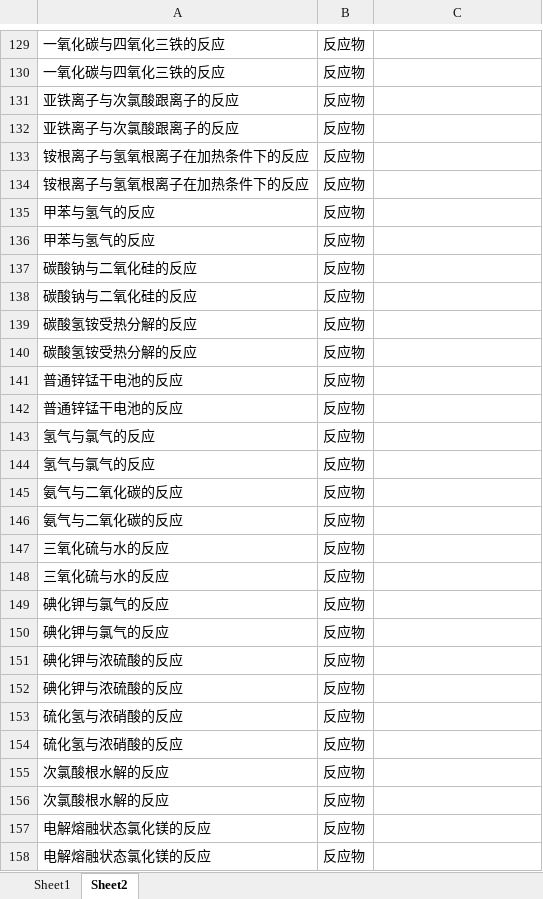
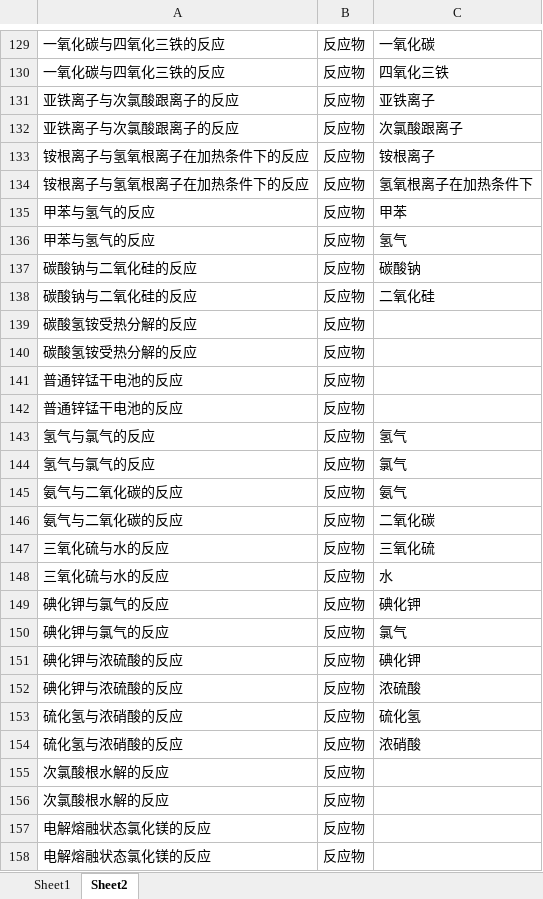
Before and after one commit to cstmdzx/ChemicalFormulaRelatedTriple, an Excel workbook: EquationRelatedReactant.xlsx, sheet Sheet2, drawn as a sheet; only a part is shown, gaps mark what is left out; values as stored, in another font and other column widths than the file's, no borders; the diff covers the shown part only; the diff names each change by its address in the sheet, - before the commit and + after, or states it on an @@ line.

```diff
--- a/EquationRelatedReactant.xlsx (sheet Sheet2)
+++ b/EquationRelatedReactant.xlsx (sheet Sheet2)
-C129: (empty)
+C129: 一氧化碳
-C130: (empty)
+C130: 四氧化三铁
-C131: (empty)
+C131: 亚铁离子
-C132: (empty)
+C132: 次氯酸跟离子
-C133: (empty)
+C133: 铵根离子
-C134: (empty)
+C134: 氢氧根离子在加热条件下
-C135: (empty)
+C135: 甲苯
-C136: (empty)
+C136: 氢气
-C137: (empty)
+C137: 碳酸钠
-C138: (empty)
+C138: 二氧化硅
-C143: (empty)
+C143: 氢气
-C144: (empty)
+C144: 氯气
-C145: (empty)
+C145: 氨气
-C146: (empty)
+C146: 二氧化碳
-C147: (empty)
+C147: 三氧化硫
-C148: (empty)
+C148: 水
-C149: (empty)
+C149: 碘化钾
-C150: (empty)
+C150: 氯气
-C151: (empty)
+C151: 碘化钾
-C152: (empty)
+C152: 浓硫酸
-C153: (empty)
+C153: 硫化氢
-C154: (empty)
+C154: 浓硝酸
```
Also changed, not shown: 433 edited cells elsewhere in this sheet, 1 other file.
